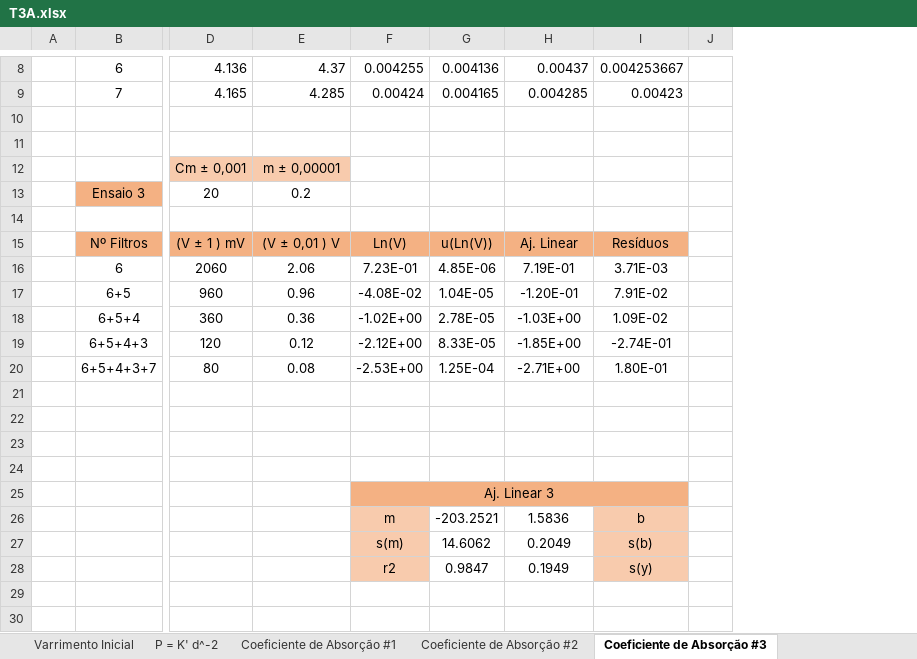
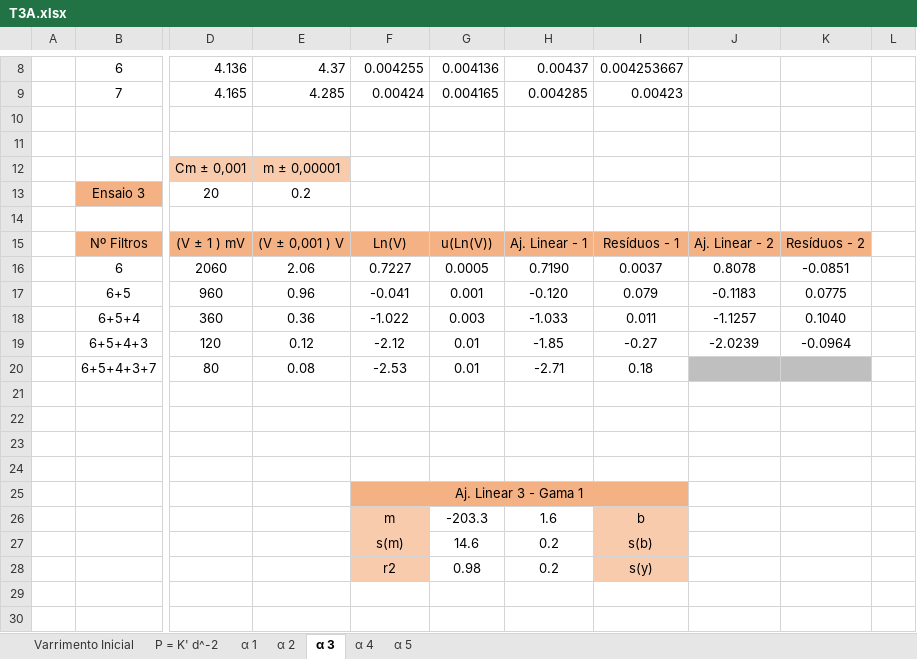
Before and after one commit to sergisousa/LABSFISICAII, an Excel workbook: 016/T3A/T3A.xlsx, sheet α 3, drawn as a sheet; only a part is shown, gaps mark what is left out; values as stored, in another font and other column widths than the file's, no borders; charts and pictures not drawn; addresses are those after the commit; rows hold the shown columns only; the diff covers the shown part only; the diff names each change by its address in the sheet, - before the commit and + after, or states it on an @@ line.

```diff
--- a/016/T3A/T3A.xlsx (sheet α 3)
+++ b/016/T3A/T3A.xlsx (sheet α 3)
-sheet tab: Coeficiente de Absorção #1
+sheet tab: α 1
-sheet tab: Coeficiente de Absorção #2
+sheet tab: α 2
-sheet tab: Coeficiente de Absorção #3
+sheet tab: α 3
+column J, rows 15-19: Aj. Linear - 2 | 0.8078 | -0.1183 | -1.1257 | -2.0239
+column K, rows 15-19: Resíduos - 2 | -0.0851 | 0.0775 | 0.1040 | -0.0964
-E15: (V ± 0,01 ) V
+E15: (V ± 0,001 ) V
-H15: Aj. Linear
+H15: Aj. Linear - 1
-I15: Resíduos
+I15: Resíduos - 1
-F16: 7.23E-01
+F16: 0.7227
-G16: 4.85E-06
+G16: 0.0005
-H16: 7.19E-01
+H16: 0.7190
-I16: 3.71E-03
+I16: 0.0037
-F17: -4.08E-02
+F17: -0.041
-G17: 1.04E-05
+G17: 0.001
-H17: -1.20E-01
+H17: -0.120
-I17: 7.91E-02
+I17: 0.079
-F18: -1.02E+00
+F18: -1.022
-G18: 2.78E-05
+G18: 0.003
-H18: -1.03E+00
+H18: -1.033
-I18: 1.09E-02
+I18: 0.011
-F19: -2.12E+00
+F19: -2.12
-G19: 8.33E-05
+G19: 0.01
-H19: -1.85E+00
+H19: -1.85
-I19: -2.74E-01
+I19: -0.27
-F20: -2.53E+00
+F20: -2.53
-G20: 1.25E-04
+G20: 0.01
-H20: -2.71E+00
+H20: -2.71
-I20: 1.80E-01
+I20: 0.18
-F25: Aj. Linear 3
+F25: Aj. Linear 3 - Gama 1
-G26: -203.2521
+G26: -203.3
-H26: 1.5836
+H26: 1.6
+row 27:  |  |  |  | s(m) | 14.6 | 0.2 | s(b)
+row 28:  |  |  |  | r2 | 0.98 | 0.2 | s(y)
-row 29:  |  |  |  | s(m) | 14.6062 | 0.2049 | s(b)
+row 29: (empty)
-F29:F30 fill: #F8CBAD
+F29:F30 fill: none
-I29:I30 fill: #F8CBAD
+I29:I30 fill: none
-row 30:  |  |  |  | r2 | 0.9847 | 0.1949 | s(y)
+row 30: (empty)
```
Also changed, not shown: 4 added rows and 1 edited cell elsewhere in this sheet, sheet P = K' d^-2, sheet Varrimento Inicial, sheet α 5, sheet α 1, sheet α 2, sheet α 4, other sheet tabs, formulas that keep their value, charts or pictures.
